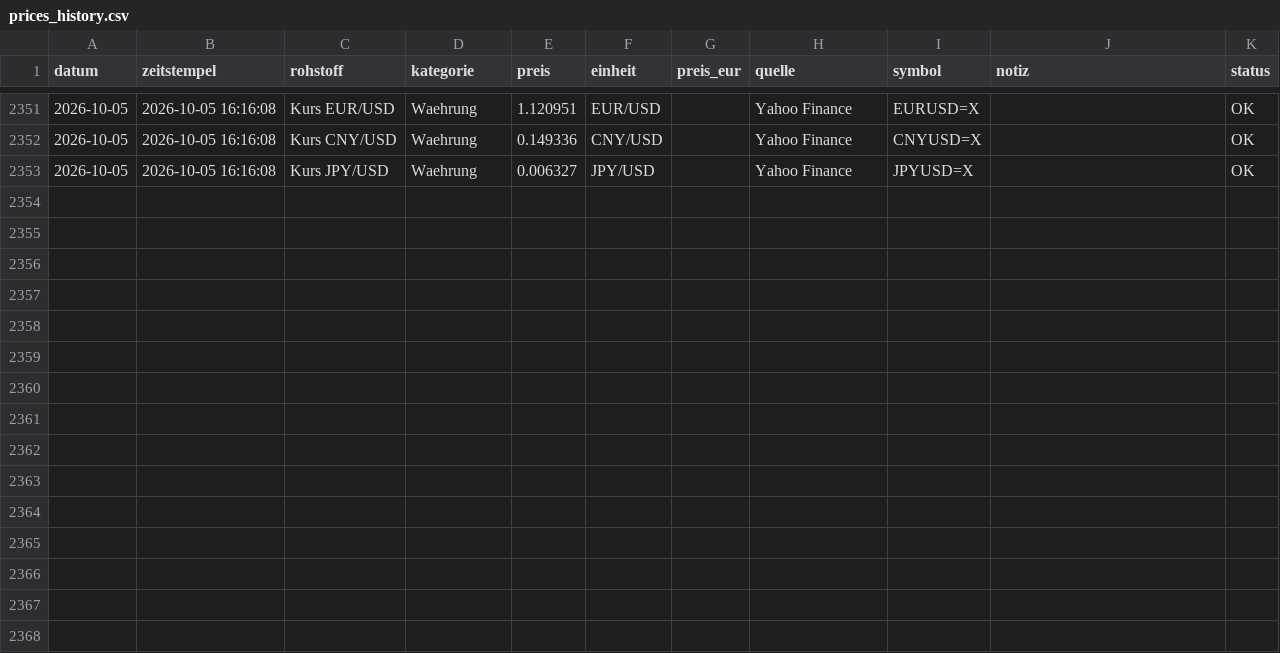
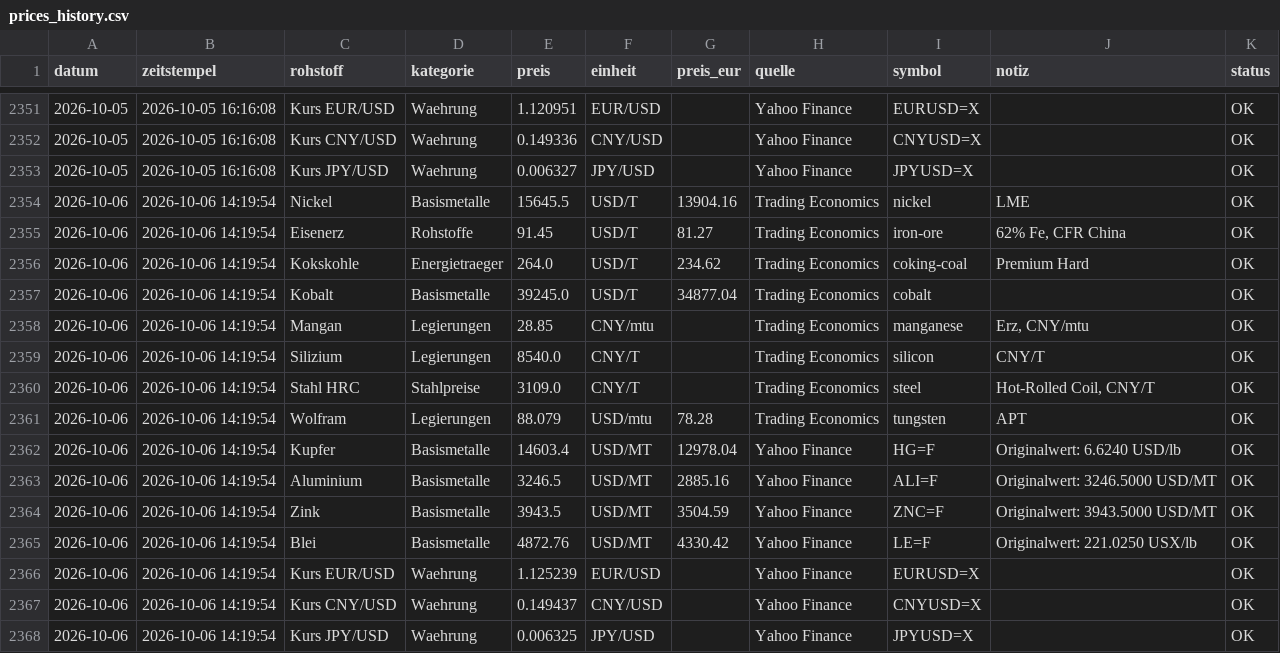
Before and after one commit to Pjoern/raw-material-prices-crawler, a CSV file: data/prices_history.csv, drawn as a sheet; only a part is shown, gaps mark what is left out.

```diff
--- a/data/prices_history.csv
+++ b/data/prices_history.csv
@@ -2353 +2353,16 @@
 2026-10-05;2026-10-05 16:16:08;Kurs JPY/USD;Waehrung;0.006327;JPY/USD;;Yahoo Finance;JPYUSD=X;;OK
+2026-10-06;2026-10-06 14:19:54;Nickel;Basismetalle;15645.5;USD/T;13904.16;Trading Economics;nickel;LME;OK
+2026-10-06;2026-10-06 14:19:54;Eisenerz;Rohstoffe;91.45;USD/T;81.27;Trading Economics;iron-ore;62% Fe, CFR China;OK
+2026-10-06;2026-10-06 14:19:54;Kokskohle;Energietraeger;264.0;USD/T;234.62;Trading Economics;coking-coal;Premium Hard;OK
+2026-10-06;2026-10-06 14:19:54;Kobalt;Basismetalle;39245.0;USD/T;34877.04;Trading Economics;cobalt;;OK
+2026-10-06;2026-10-06 14:19:54;Mangan;Legierungen;28.85;CNY/mtu;;Trading Economics;manganese;Erz, CNY/mtu;OK
+2026-10-06;2026-10-06 14:19:54;Silizium;Legierungen;8540.0;CNY/T;;Trading Economics;silicon;CNY/T;OK
+2026-10-06;2026-10-06 14:19:54;Stahl HRC;Stahlpreise;3109.0;CNY/T;;Trading Economics;steel;Hot-Rolled Coil, CNY/T;OK
+2026-10-06;2026-10-06 14:19:54;Wolfram;Legierungen;88.079;USD/mtu;78.28;Trading Economics;tungsten;APT;OK
+2026-10-06;2026-10-06 14:19:54;Kupfer;Basismetalle;14603.4;USD/MT;12978.04;Yahoo Finance;HG=F;Originalwert: 6.6240 USD/lb;OK
+2026-10-06;2026-10-06 14:19:54;Aluminium;Basismetalle;3246.5;USD/MT;2885.16;Yahoo Finance;ALI=F;Originalwert: 3246.5000 USD/MT;OK
+2026-10-06;2026-10-06 14:19:54;Zink;Basismetalle;3943.5;USD/MT;3504.59;Yahoo Finance;ZNC=F;Originalwert: 3943.5000 USD/MT;OK
+2026-10-06;2026-10-06 14:19:54;Blei;Basismetalle;4872.76;USD/MT;4330.42;Yahoo Finance;LE=F;Originalwert: 221.0250 USX/lb;OK
+2026-10-06;2026-10-06 14:19:54;Kurs EUR/USD;Waehrung;1.125239;EUR/USD;;Yahoo Finance;EURUSD=X;;OK
+2026-10-06;2026-10-06 14:19:54;Kurs CNY/USD;Waehrung;0.149437;CNY/USD;;Yahoo Finance;CNYUSD=X;;OK
+2026-10-06;2026-10-06 14:19:54;Kurs JPY/USD;Waehrung;0.006325;JPY/USD;;Yahoo Finance;JPYUSD=X;;OK
```
Also changed, not shown: 1 other file.
